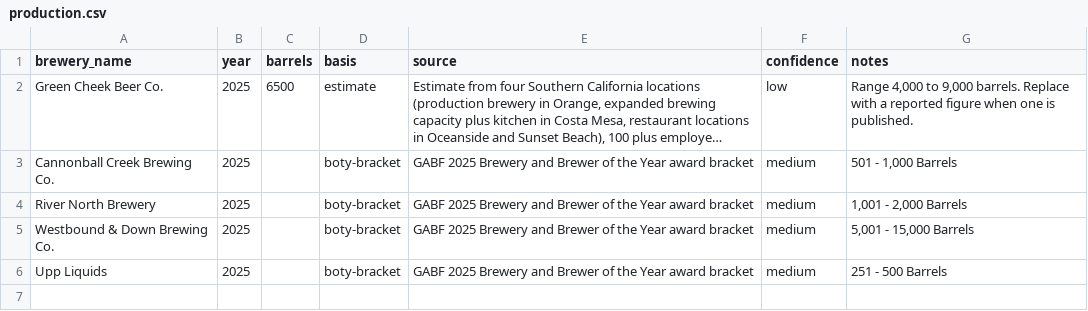
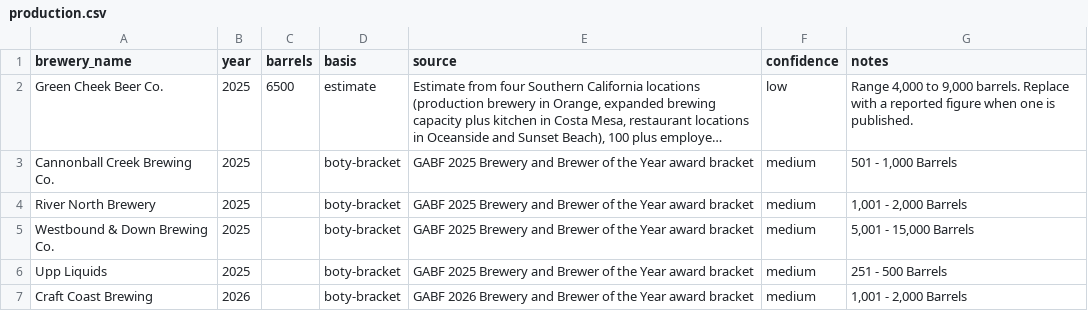
Before and after one commit to klappe-pm/2026-GABF-Analysis, a CSV file: data/reference/production.csv, drawn as a sheet; long unchanged cells end in ….

```diff
--- a/data/reference/production.csv
+++ b/data/reference/production.csv
@@ -6 +6,2 @@ Westbound & Down Brewing Co.,2025,,boty-bracket,GABF 2025 Brewery and Brewer of
 Upp Liquids,2025,,boty-bracket,GABF 2025 Brewery and Brewer of the Year award bracket,medium,"251 - 500 Barrels"
+Craft Coast Brewing,2026,,boty-bracket,GABF 2026 Brewery and Brewer of the Year award bracket,medium,"1,001 - 2,000 Barrels"
```
Also changed, not shown: data/reference/categories.csv, data/results/brewery-of-the-year.csv, 40 other files.
